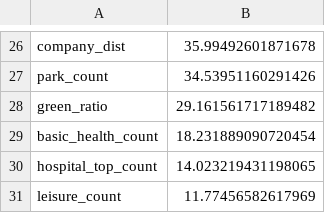
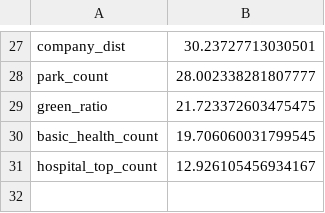
Before and after one commit to killuailixiya-ctrl/building_quality_price_pilot, a CSV file: reports/shap_importance_top30.csv, drawn as a sheet; only a part is shown, gaps mark what is left out; removed rows and columns are numbered as before the commit, all else as after; the diff covers the shown part only; the diff names each change by its address in the sheet, - before the commit and + after, or states it on an @@ line.

```diff
--- a/reports/shap_importance_top30.csv
+++ b/reports/shap_importance_top30.csv
-B27: 35.99492601871678
+B27: 30.23727713030501
-B28: 34.53951160291426
+B28: 28.002338281807777
-B29: 29.161561717189482
+B29: 21.723372603475475
-B30: 18.231889090720454
+B30: 19.706060031799545
-B31: 14.023219431198065
+B31: 12.926105456934167
-row 31: leisure_count | 11.77456582617969
```
Also changed, not shown: 10 added rows, 9 removed rows and 15 edited cells elsewhere in this file, reports/shap_importance.csv, 3 other files.
